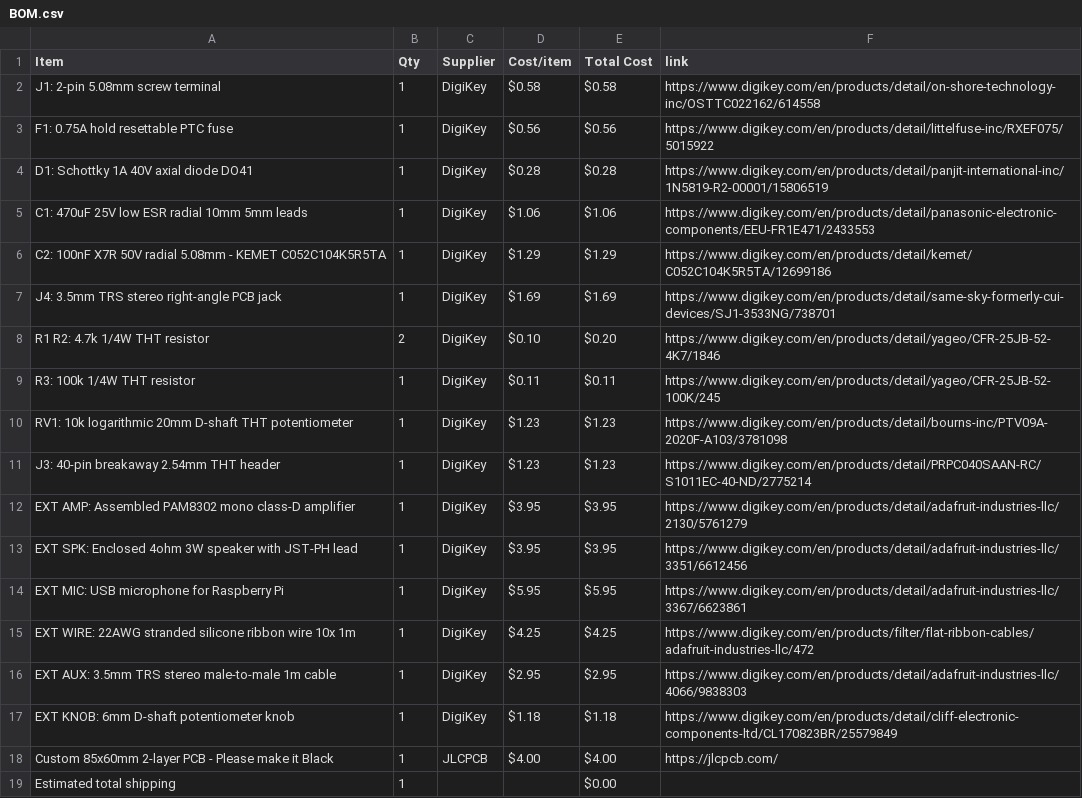
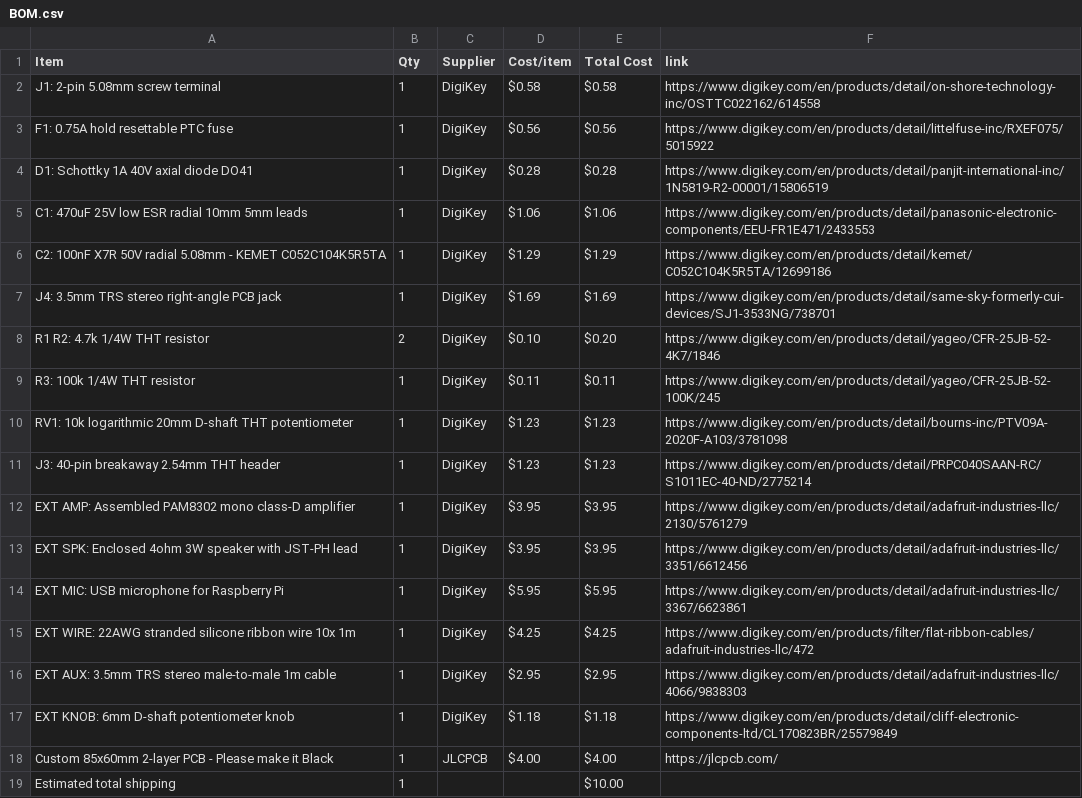
Before and after one commit to gmaxdragon/Seizo-Noise, a CSV file: BOM.csv, drawn as a sheet.

Commit message:
Sync Seizo Noise from Half Life

```diff
--- a/BOM.csv
+++ b/BOM.csv
@@ -18,2 +18,2 @@ EXT KNOB: 6mm D-shaft potentiometer knob,1,DigiKey,$1.18,$1.18,https://www.digik
 Custom 85x60mm 2-layer PCB - Please make it Black,1,JLCPCB,$4.00,$4.00,https://jlcpcb.com/
-Estimated total shipping,1,,,$0.00,
+Estimated total shipping,1,,,$10.00,
```
